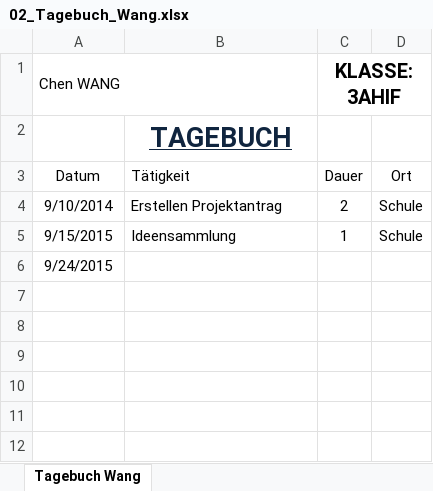
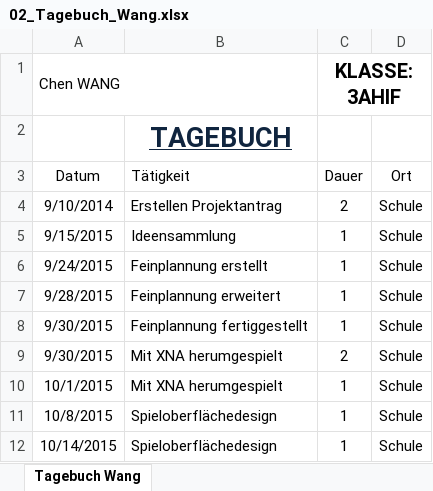
Before and after one commit to JinBack7/GrowIt, an Excel workbook: Tagebuch/02_Tagebuch_Wang.xlsx, sheet Tagebuch Wang, drawn as a sheet; values as stored, in another font and other column widths than the file's, no borders; removed rows and columns are numbered as before the commit, all else as after; the diff names each change by its address in the sheet, - before the commit and + after, or states it on an @@ line.

Commit message:
Chen Tagebuch

```diff
--- a/Tagebuch/02_Tagebuch_Wang.xlsx (sheet Tagebuch Wang)
+++ b/Tagebuch/02_Tagebuch_Wang.xlsx (sheet Tagebuch Wang)
-row 6: 9/24/2015
+row 6: 9/24/2015 | Feinplannung erstellt | 1 | Schule
+row 7: 9/28/2015 | Feinplannung erweitert | 1 | Schule
+row 8: 9/30/2015 | Feinplannung fertiggestellt | 1 | Schule
+row 9: 9/30/2015 | Mit XNA herumgespielt | 2 | Schule
+row 10: 10/1/2015 | Mit XNA herumgespielt | 1 | Schule
+row 11: 10/8/2015 | Spieloberflächedesign | 1 | Schule
+row 12: 10/14/2015 | Spieloberflächedesign | 1 | Schule
```
